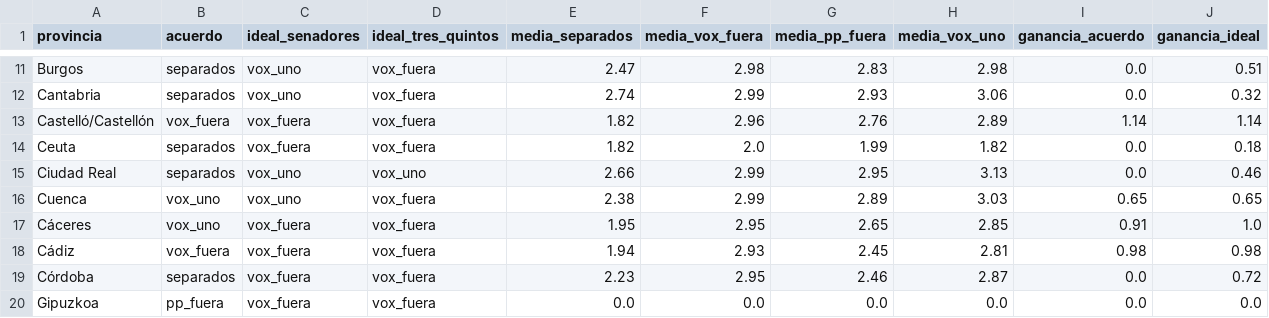
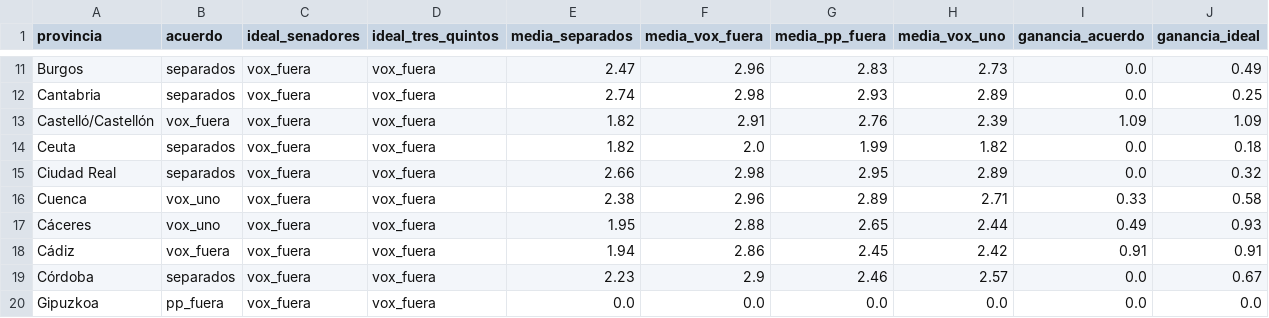
Before and after one commit to albertlra02/Modelo-29N, a CSV file: resultados/analisis/pacto_senado_65_historico.csv, drawn as a sheet; only a part is shown, gaps mark what is left out; the diff covers the shown part only; the diff names each change by its address in the sheet, - before the commit and + after, or states it on an @@ line.

```diff
--- a/resultados/analisis/pacto_senado_65_historico.csv
+++ b/resultados/analisis/pacto_senado_65_historico.csv
-C11:C12 (ideal_senadores): vox_uno
+C11:C12 (ideal_senadores): vox_fuera
-F11 (media_vox_fuera): 2.98
+F11 (media_vox_fuera): 2.96
-H11 (media_vox_uno): 2.98
+H11 (media_vox_uno): 2.73
-J11 (ganancia_ideal): 0.51
+J11 (ganancia_ideal): 0.49
-F12 (media_vox_fuera): 2.99
+F12 (media_vox_fuera): 2.98
-H12 (media_vox_uno): 3.06
+H12 (media_vox_uno): 2.89
-J12 (ganancia_ideal): 0.32
+J12 (ganancia_ideal): 0.25
-F13 (media_vox_fuera): 2.96
+F13 (media_vox_fuera): 2.91
-H13 (media_vox_uno): 2.89
+H13 (media_vox_uno): 2.39
-I13 (ganancia_acuerdo): 1.14
+I13 (ganancia_acuerdo): 1.09
-J13 (ganancia_ideal): 1.14
+J13 (ganancia_ideal): 1.09
-C15:C16 (ideal_senadores): vox_uno
+C15:C16 (ideal_senadores): vox_fuera
-D15 (ideal_tres_quintos): vox_uno
+D15 (ideal_tres_quintos): vox_fuera
-F15 (media_vox_fuera): 2.99
+F15 (media_vox_fuera): 2.98
-H15 (media_vox_uno): 3.13
+H15 (media_vox_uno): 2.89
-J15 (ganancia_ideal): 0.46
+J15 (ganancia_ideal): 0.32
-F16 (media_vox_fuera): 2.99
+F16 (media_vox_fuera): 2.96
-H16 (media_vox_uno): 3.03
+H16 (media_vox_uno): 2.71
-I16 (ganancia_acuerdo): 0.65
+I16 (ganancia_acuerdo): 0.33
-J16 (ganancia_ideal): 0.65
+J16 (ganancia_ideal): 0.58
-F17 (media_vox_fuera): 2.95
+F17 (media_vox_fuera): 2.88
-H17 (media_vox_uno): 2.85
+H17 (media_vox_uno): 2.44
-I17 (ganancia_acuerdo): 0.91
+I17 (ganancia_acuerdo): 0.49
-J17 (ganancia_ideal): 1.0
+J17 (ganancia_ideal): 0.93
-F18 (media_vox_fuera): 2.93
+F18 (media_vox_fuera): 2.86
-H18 (media_vox_uno): 2.81
+H18 (media_vox_uno): 2.42
-I18 (ganancia_acuerdo): 0.98
+I18 (ganancia_acuerdo): 0.91
-J18 (ganancia_ideal): 0.98
+J18 (ganancia_ideal): 0.91
-F19 (media_vox_fuera): 2.95
+F19 (media_vox_fuera): 2.9
-H19 (media_vox_uno): 2.87
+H19 (media_vox_uno): 2.57
-J19 (ganancia_ideal): 0.72
+J19 (ganancia_ideal): 0.67
```
Also changed, not shown: 131 edited cells elsewhere in this file, 6 other files.
